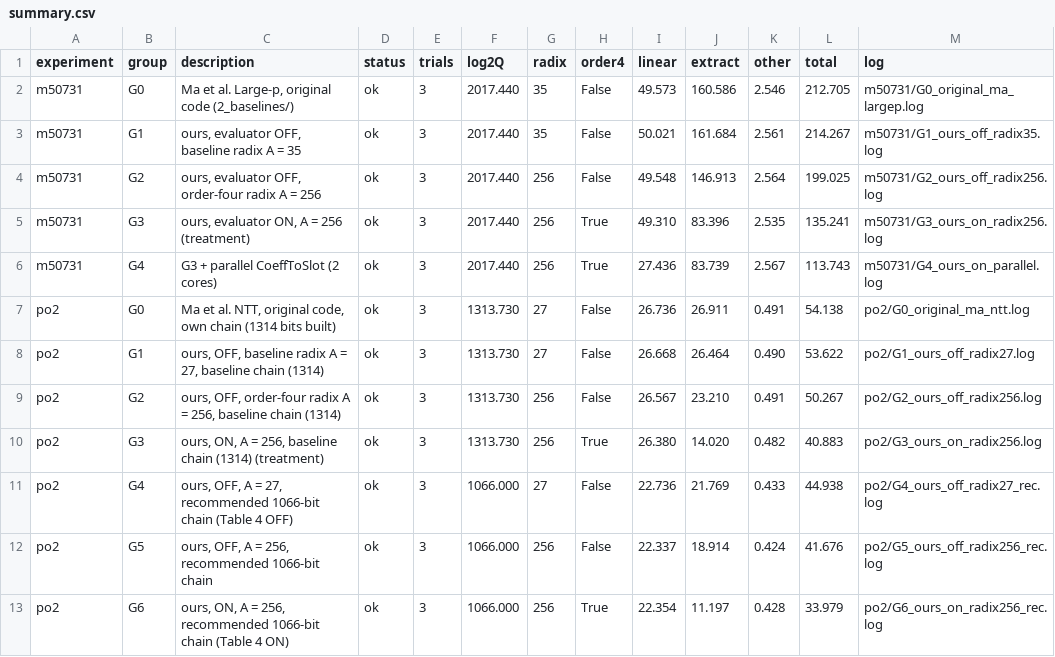
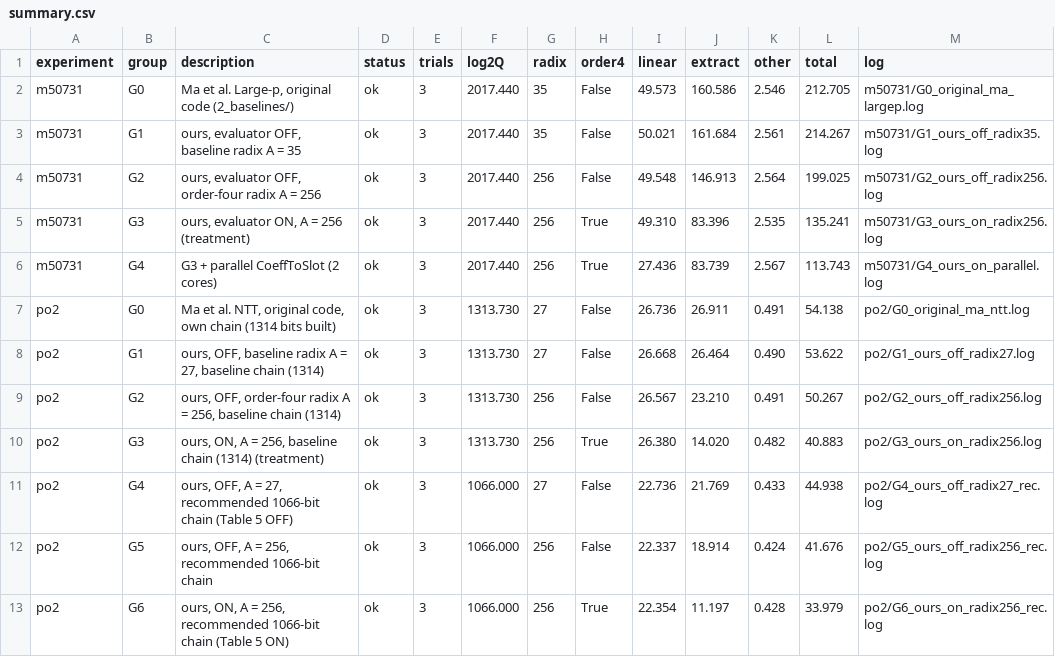
Before and after one commit to acpk-hash/order4-bgv-bootstrap, a CSV file: 5_results/baseline_comparison/summary.csv, drawn as a sheet.

```diff
--- a/5_results/baseline_comparison/summary.csv
+++ b/5_results/baseline_comparison/summary.csv
@@ -10,4 +10,4 @@ po2,G2,"ours, OFF, order-four radix A = 256, baseline chain (1314)",ok,3,1313.73
 po2,G3,"ours, ON, A = 256, baseline chain (1314) (treatment)",ok,3,1313.730,256,True,26.380,14.020,0.482,40.883,po2/G3_ours_on_radix256.log
-po2,G4,"ours, OFF, A = 27, recommended 1066-bit chain (Table 4 OFF)",ok,3,1066.000,27,False,22.736,21.769,0.433,44.938,po2/G4_ours_off_radix27_rec.log
+po2,G4,"ours, OFF, A = 27, recommended 1066-bit chain (Table 5 OFF)",ok,3,1066.000,27,False,22.736,21.769,0.433,44.938,po2/G4_ours_off_radix27_rec.log
 po2,G5,"ours, OFF, A = 256, recommended 1066-bit chain",ok,3,1066.000,256,False,22.337,18.914,0.424,41.676,po2/G5_ours_off_radix256_rec.log
-po2,G6,"ours, ON, A = 256, recommended 1066-bit chain (Table 4 ON)",ok,3,1066.000,256,True,22.354,11.197,0.428,33.979,po2/G6_ours_on_radix256_rec.log
+po2,G6,"ours, ON, A = 256, recommended 1066-bit chain (Table 5 ON)",ok,3,1066.000,256,True,22.354,11.197,0.428,33.979,po2/G6_ours_on_radix256_rec.log
```
Also changed, not shown: 4_parameters/recommended_parameters.csv, 37 other files.
